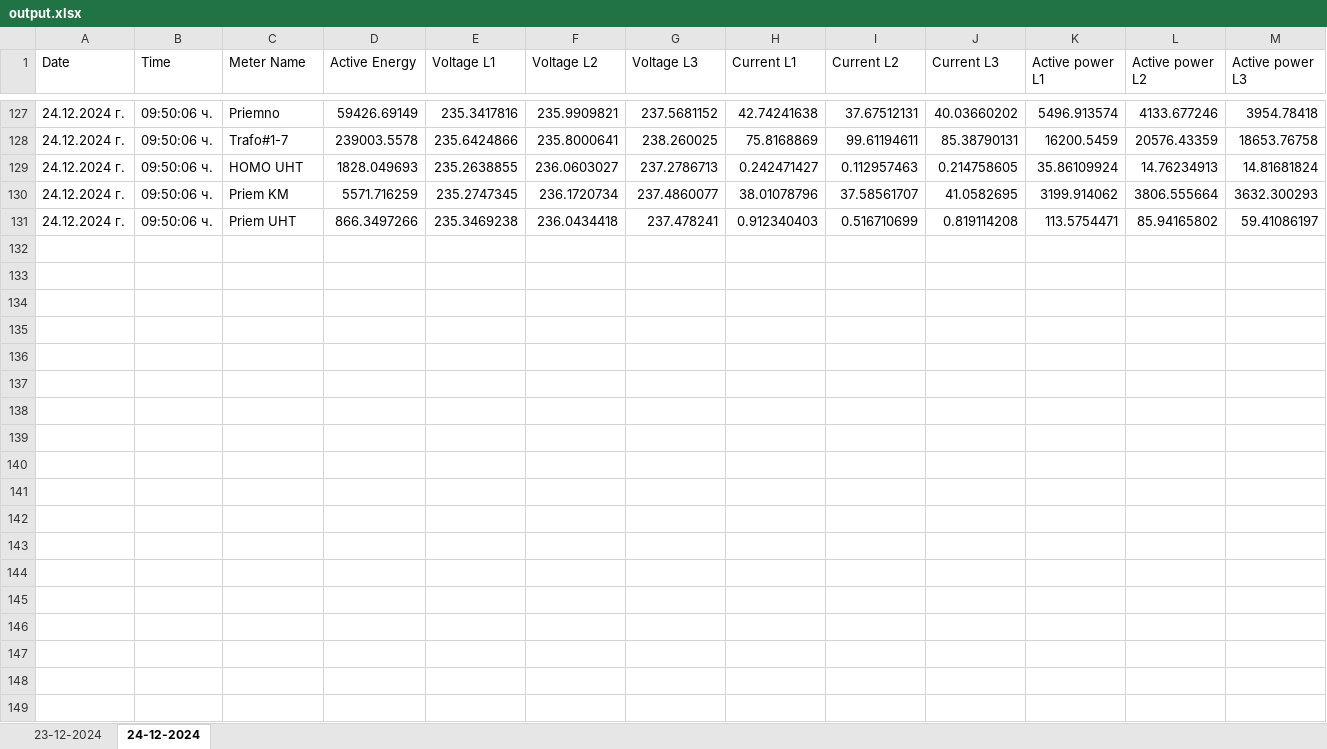
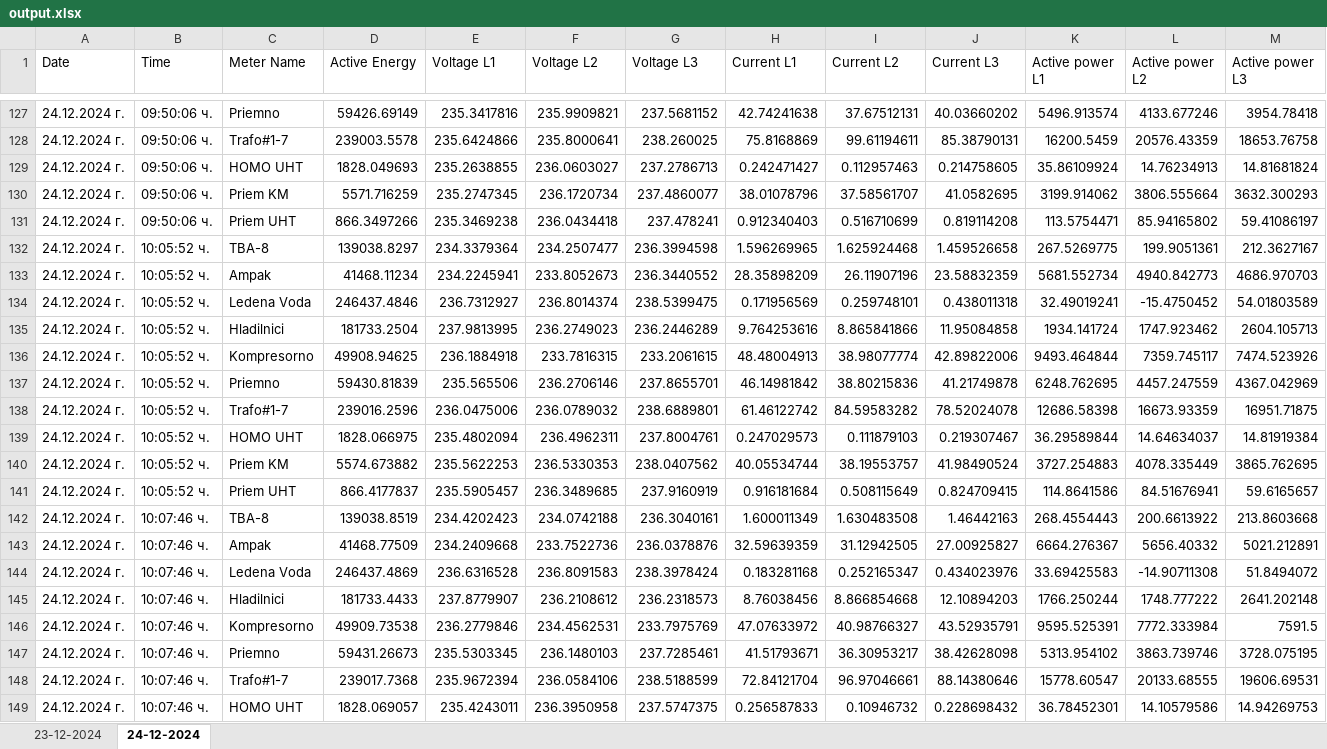
Before and after one commit to 100volts/volts-connector, an Excel workbook: output.xlsx, sheet 24-12-2024, drawn as a sheet; only a part is shown, gaps mark what is left out; values as stored, in another font and other column widths than the file's, no borders; rows hold the shown columns only; the diff covers the shown part only; the diff names each change by its address in the sheet, - before the commit and + after, or states it on an @@ line.

Commit message:
Now the system reads if there is no internet and sends data when internet arives to the system

```diff
--- a/output.xlsx (sheet 24-12-2024)
+++ b/output.xlsx (sheet 24-12-2024)
+row 132: 24.12.2024 г. | 10:05:52 ч. | TBA-8 | 139038.8297 | 234.3379364 | 234.2507477 | 236.3994598 | 1.596269965 | 1.625924468 | 1.459526658 | 267.5269775 | 199.9051361 | 212.3627167
+row 133: 24.12.2024 г. | 10:05:52 ч. | Ampak | 41468.11234 | 234.2245941 | 233.8052673 | 236.3440552 | 28.35898209 | 26.11907196 | 23.58832359 | 5681.552734 | 4940.842773 | 4686.970703
+row 134: 24.12.2024 г. | 10:05:52 ч. | Ledena Voda | 246437.4846 | 236.7312927 | 236.8014374 | 238.5399475 | 0.171956569 | 0.259748101 | 0.438011318 | 32.49019241 | -15.4750452 | 54.01803589
+row 135: 24.12.2024 г. | 10:05:52 ч. | Hladilnici | 181733.2504 | 237.9813995 | 236.2749023 | 236.2446289 | 9.764253616 | 8.865841866 | 11.95084858 | 1934.141724 | 1747.923462 | 2604.105713
+row 136: 24.12.2024 г. | 10:05:52 ч. | Kompresorno | 49908.94625 | 236.1884918 | 233.7816315 | 233.2061615 | 48.48004913 | 38.98077774 | 42.89822006 | 9493.464844 | 7359.745117 | 7474.523926
+row 137: 24.12.2024 г. | 10:05:52 ч. | Priemno | 59430.81839 | 235.565506 | 236.2706146 | 237.8655701 | 46.14981842 | 38.80215836 | 41.21749878 | 6248.762695 | 4457.247559 | 4367.042969
+row 138: 24.12.2024 г. | 10:05:52 ч. | Trafo#1-7 | 239016.2596 | 236.0475006 | 236.0789032 | 238.6889801 | 61.46122742 | 84.59583282 | 78.52024078 | 12686.58398 | 16673.93359 | 16951.71875
+row 139: 24.12.2024 г. | 10:05:52 ч. | HOMO UHT | 1828.066975 | 235.4802094 | 236.4962311 | 237.8004761 | 0.247029573 | 0.111879103 | 0.219307467 | 36.29589844 | 14.64634037 | 14.81919384
+row 140: 24.12.2024 г. | 10:05:52 ч. | Priem KM | 5574.673882 | 235.5622253 | 236.5330353 | 238.0407562 | 40.05534744 | 38.19553757 | 41.98490524 | 3727.254883 | 4078.335449 | 3865.762695
+row 141: 24.12.2024 г. | 10:05:52 ч. | Priem UHT | 866.4177837 | 235.5905457 | 236.3489685 | 237.9160919 | 0.916181684 | 0.508115649 | 0.824709415 | 114.8641586 | 84.51676941 | 59.6165657
+row 142: 24.12.2024 г. | 10:07:46 ч. | TBA-8 | 139038.8519 | 234.4202423 | 234.0742188 | 236.3040161 | 1.600011349 | 1.630483508 | 1.46442163 | 268.4554443 | 200.6613922 | 213.8603668
+row 143: 24.12.2024 г. | 10:07:46 ч. | Ampak | 41468.77509 | 234.2409668 | 233.7522736 | 236.0378876 | 32.59639359 | 31.12942505 | 27.00925827 | 6664.276367 | 5656.40332 | 5021.212891
+row 144: 24.12.2024 г. | 10:07:46 ч. | Ledena Voda | 246437.4869 | 236.6316528 | 236.8091583 | 238.3978424 | 0.183281168 | 0.252165347 | 0.434023976 | 33.69425583 | -14.90711308 | 51.8494072
+row 145: 24.12.2024 г. | 10:07:46 ч. | Hladilnici | 181733.4433 | 237.8779907 | 236.2108612 | 236.2318573 | 8.76038456 | 8.866854668 | 12.10894203 | 1766.250244 | 1748.777222 | 2641.202148
+row 146: 24.12.2024 г. | 10:07:46 ч. | Kompresorno | 49909.73538 | 236.2779846 | 234.4562531 | 233.7975769 | 47.07633972 | 40.98766327 | 43.52935791 | 9595.525391 | 7772.333984 | 7591.5
+row 147: 24.12.2024 г. | 10:07:46 ч. | Priemno | 59431.26673 | 235.5303345 | 236.1480103 | 237.7285461 | 41.51793671 | 36.30953217 | 38.42628098 | 5313.954102 | 3863.739746 | 3728.075195
+row 148: 24.12.2024 г. | 10:07:46 ч. | Trafo#1-7 | 239017.7368 | 235.9672394 | 236.0584106 | 238.5188599 | 72.84121704 | 96.97046661 | 88.14380646 | 15778.60547 | 20133.68555 | 19606.69531
+row 149: 24.12.2024 г. | 10:07:46 ч. | HOMO UHT | 1828.069057 | 235.4243011 | 236.3950958 | 237.5747375 | 0.256587833 | 0.10946732 | 0.228698432 | 36.78452301 | 14.10579586 | 14.94269753
```
Also changed, not shown: 55 added rows elsewhere in this sheet, 2 other files.
